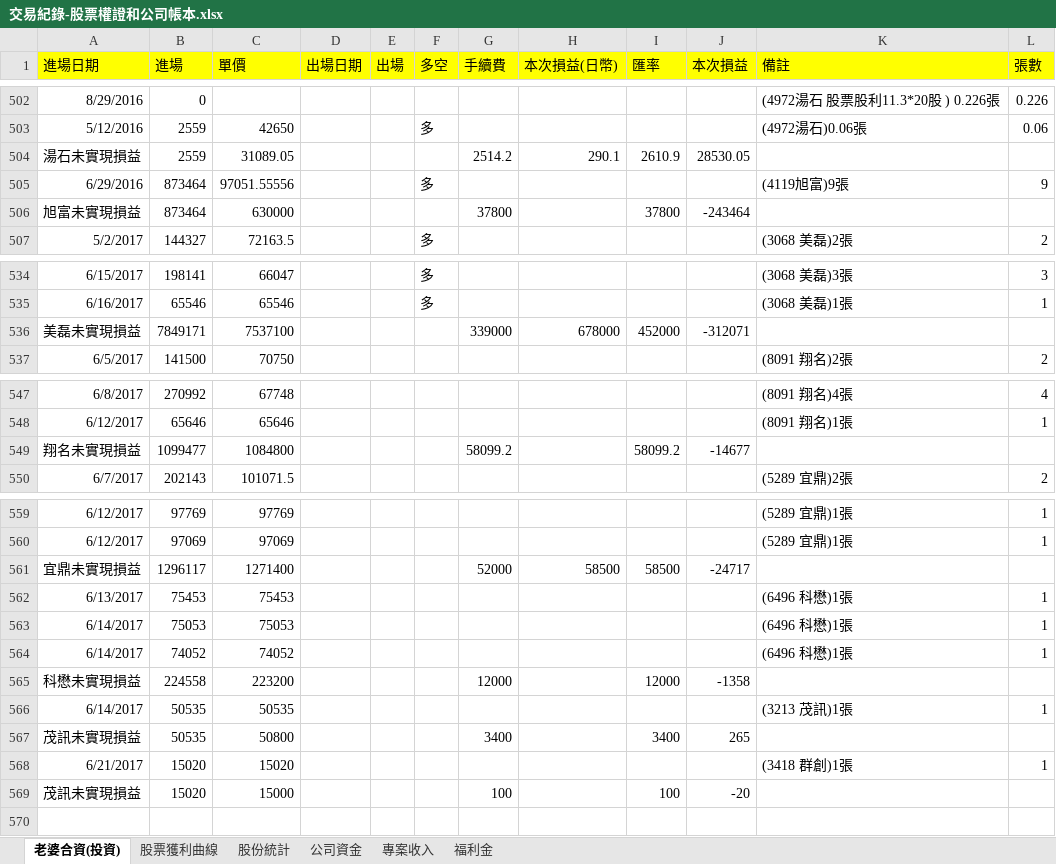
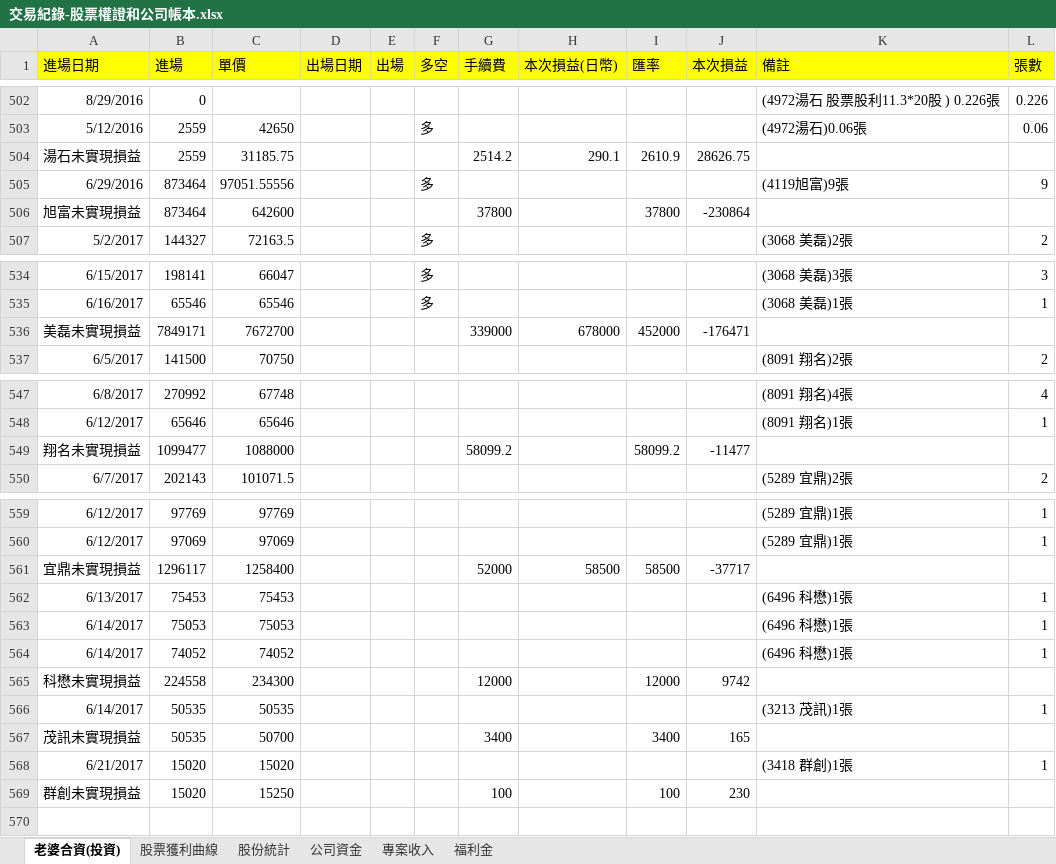
Before and after one commit to dada2cindy/tradeuse-dada2cindy, an Excel workbook: 交易紀錄/交易紀錄-股票權證和公司帳本.xlsx, sheet 老婆合資(投資), drawn as a sheet; only a part is shown, gaps mark what is left out; values as stored, in another font and other column widths than the file's, no borders; the diff names each change by its address in the sheet, - before the commit and + after, or states it on an @@ line.

Commit message:
update

```diff
--- a/交易紀錄/交易紀錄-股票權證和公司帳本.xlsx (sheet 老婆合資(投資))
+++ b/交易紀錄/交易紀錄-股票權證和公司帳本.xlsx (sheet 老婆合資(投資))
-C504 (單價): 31089.05
+C504 (單價): 31185.75
-J504 (本次損益): 28530.05
+J504 (本次損益): 28626.75
-C506 (單價): 630000
+C506 (單價): 642600
-J506 (本次損益): -243464
+J506 (本次損益): -230864
-C536 (單價): 7537100
+C536 (單價): 7672700
-J536 (本次損益): -312071
+J536 (本次損益): -176471
-C549 (單價): 1084800
+C549 (單價): 1088000
-J549 (本次損益): -14677
+J549 (本次損益): -11477
-C561 (單價): 1271400
+C561 (單價): 1258400
-J561 (本次損益): -24717
+J561 (本次損益): -37717
-C565 (單價): 223200
+C565 (單價): 234300
-J565 (本次損益): -1358
+J565 (本次損益): 9742
-C567 (單價): 50800
+C567 (單價): 50700
-J567 (本次損益): 265
+J567 (本次損益): 165
-A569 (進場日期): 茂訊未實現損益
+A569 (進場日期): 群創未實現損益
-C569 (單價): 15000
+C569 (單價): 15250
-J569 (本次損益): -20
+J569 (本次損益): 230
```
Also changed, not shown: sheet 股票獲利曲線, charts or pictures.
